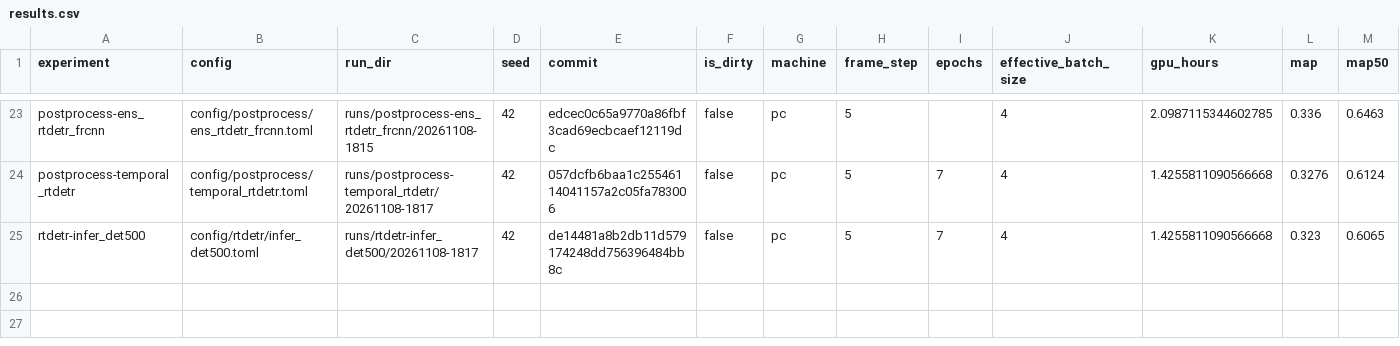
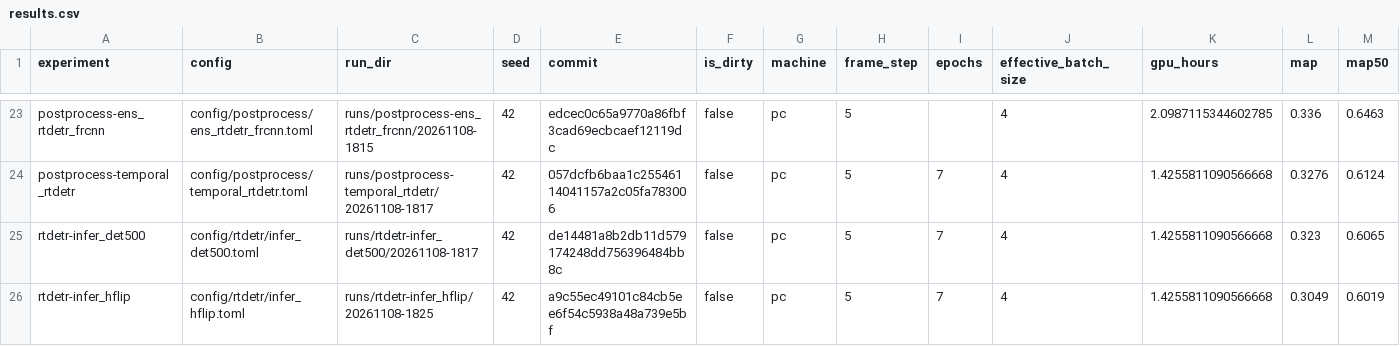
Before and after one commit to kerfmanner/object_detection_hw2, a CSV file: experiments/results.csv, drawn as a sheet; only a part is shown, gaps mark what is left out; rows hold the shown columns only; the diff names each change by its address in the sheet, - before the commit and + after, or states it on an @@ line.

Commit message:
exp: rtdetr-infer_hflip val mAP 0.3049, AP50 0.6019, AP_small 0.1179, mAP <= 1920 px 0.2737
Run runs/rtdetr-infer_hflip/20261108-1825, config config/rtdetr/infer_hflip.toml; row in experiments/results.csv.

```diff
--- a/experiments/results.csv
+++ b/experiments/results.csv
+row 26: rtdetr-infer_hflip | config/rtdetr/infer_hflip.toml | runs/rtdetr-infer_hflip/20261108-1825 | 42 | a9c55ec49101c84cb5ee6f54c5938a48a739e5bf | false | pc | 5 | 7 | 4 | 1.4255811090566668 | 0.3049 | 0.6019
```
